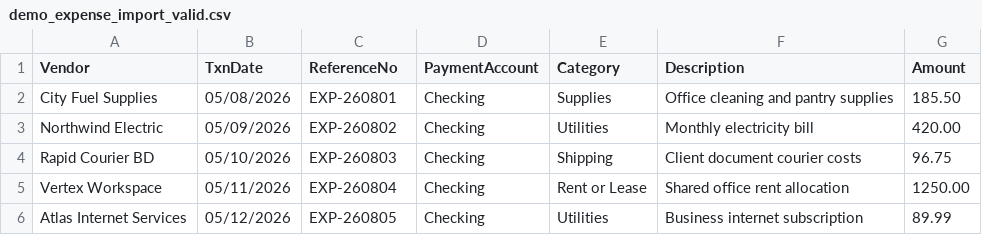
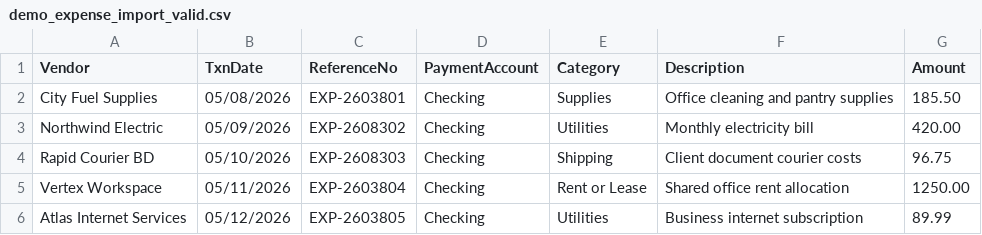
Before and after one commit to mhcybroot/quickbooks, a CSV file: resource/demo_expense_import_valid.csv, drawn as a sheet.

```diff
--- a/resource/demo_expense_import_valid.csv
+++ b/resource/demo_expense_import_valid.csv
@@ -1,6 +1,6 @@
 Vendor,TxnDate,ReferenceNo,PaymentAccount,Category,Description,Amount
-City Fuel Supplies,05/08/2026,EXP-260801,Checking,Supplies,Office cleaning and pantry supplies,185.50
-Northwind Electric,05/09/2026,EXP-260802,Checking,Utilities,Monthly electricity bill,420.00
-Rapid Courier BD,05/10/2026,EXP-260803,Checking,Shipping,Client document courier costs,96.75
-Vertex Workspace,05/11/2026,EXP-260804,Checking,Rent or Lease,Shared office rent allocation,1250.00
-Atlas Internet Services,05/12/2026,EXP-260805,Checking,Utilities,Business internet subscription,89.99
+City Fuel Supplies,05/08/2026,EXP-2603801,Checking,Supplies,Office cleaning and pantry supplies,185.50
+Northwind Electric,05/09/2026,EXP-2608302,Checking,Utilities,Monthly electricity bill,420.00
+Rapid Courier BD,05/10/2026,EXP-2608303,Checking,Shipping,Client document courier costs,96.75
+Vertex Workspace,05/11/2026,EXP-2603804,Checking,Rent or Lease,Shared office rent allocation,1250.00
+Atlas Internet Services,05/12/2026,EXP-2603805,Checking,Utilities,Business internet subscription,89.99
```
Also changed, not shown: 2 other files.
